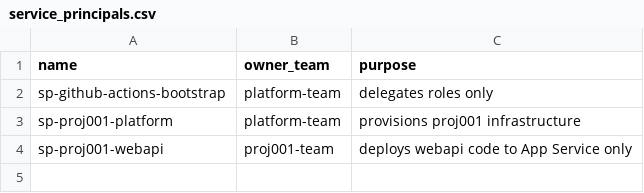
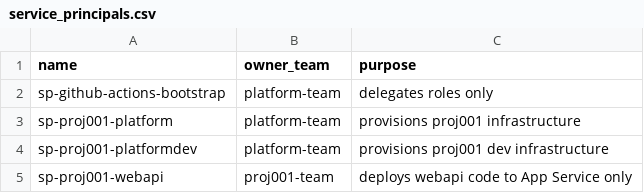
Before and after one commit to TechWithWu/corp-platform-github-test, a CSV file: githubascode/config/azure-identity/service_principals.csv, drawn as a sheet; the diff names each change by its address in the sheet, - before the commit and + after, or states it on an @@ line.

```diff
--- a/githubascode/config/azure-identity/service_principals.csv
+++ b/githubascode/config/azure-identity/service_principals.csv
+row 4: sp-proj001-platformdev | platform-team | provisions proj001 dev infrastructure
```
Also changed, not shown: githubascode/config/environments-variables.csv, 10 other files.
